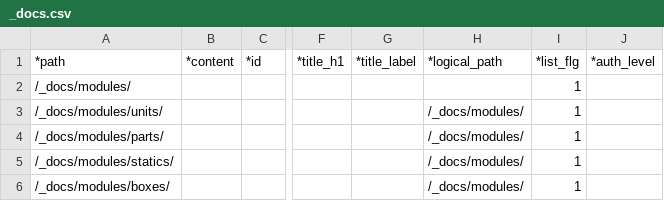
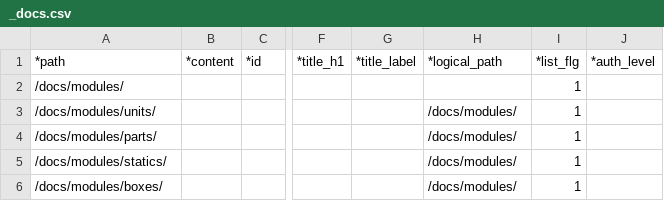
Before and after one commit to tomk79/PxFW-1.x, a CSV file: htdocs/_PX/sitemaps/_docs.csv, drawn as a sheet; only a part is shown, gaps mark what is left out; the diff names each change by its address in the sheet, - before the commit and + after, or states it on an @@ line.

```diff
--- a/htdocs/_PX/sitemaps/_docs.csv
+++ b/htdocs/_PX/sitemaps/_docs.csv
-A2 (*path): /_docs/modules/
+A2 (*path): /docs/modules/
-A3 (*path): /_docs/modules/units/
+A3 (*path): /docs/modules/units/
-H3:H6 (*logical_path): /_docs/modules/
+H3:H6 (*logical_path): /docs/modules/
-A4 (*path): /_docs/modules/parts/
+A4 (*path): /docs/modules/parts/
-A5 (*path): /_docs/modules/statics/
+A5 (*path): /docs/modules/statics/
-A6 (*path): /_docs/modules/boxes/
+A6 (*path): /docs/modules/boxes/
```
Also changed, not shown: 7 other files.
